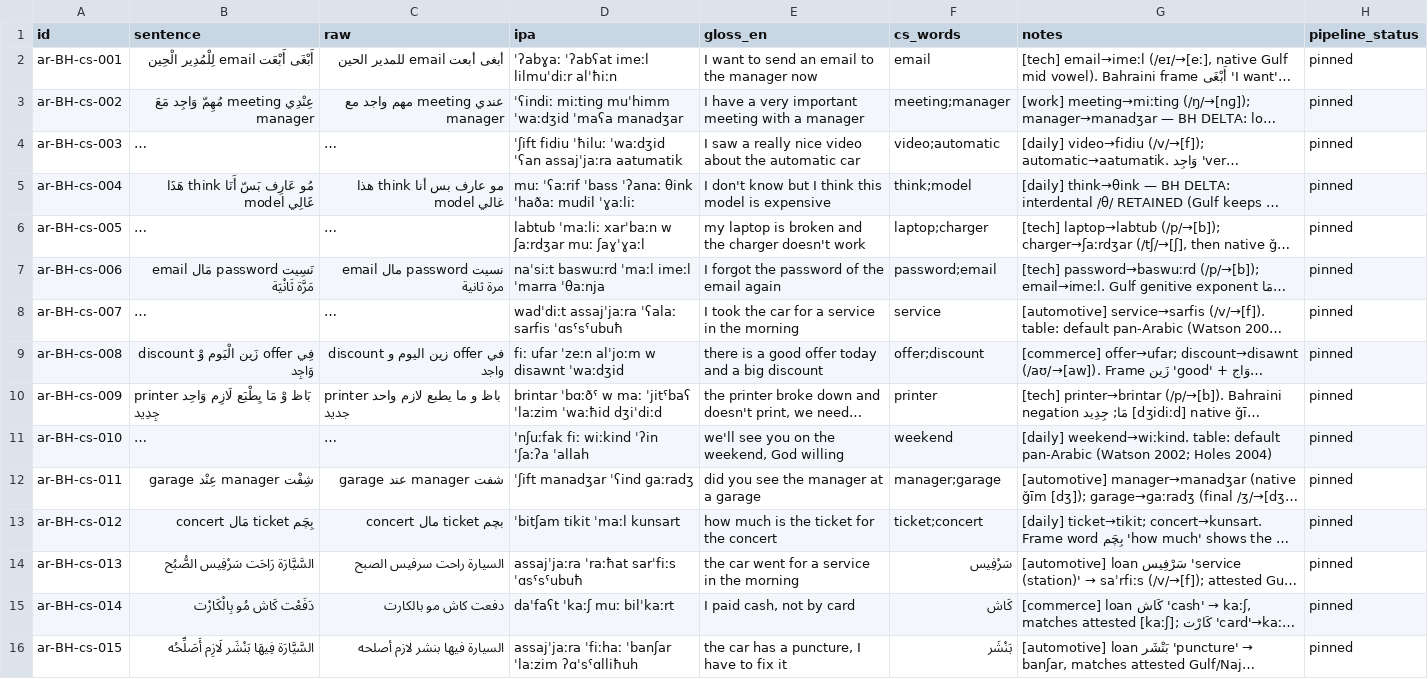
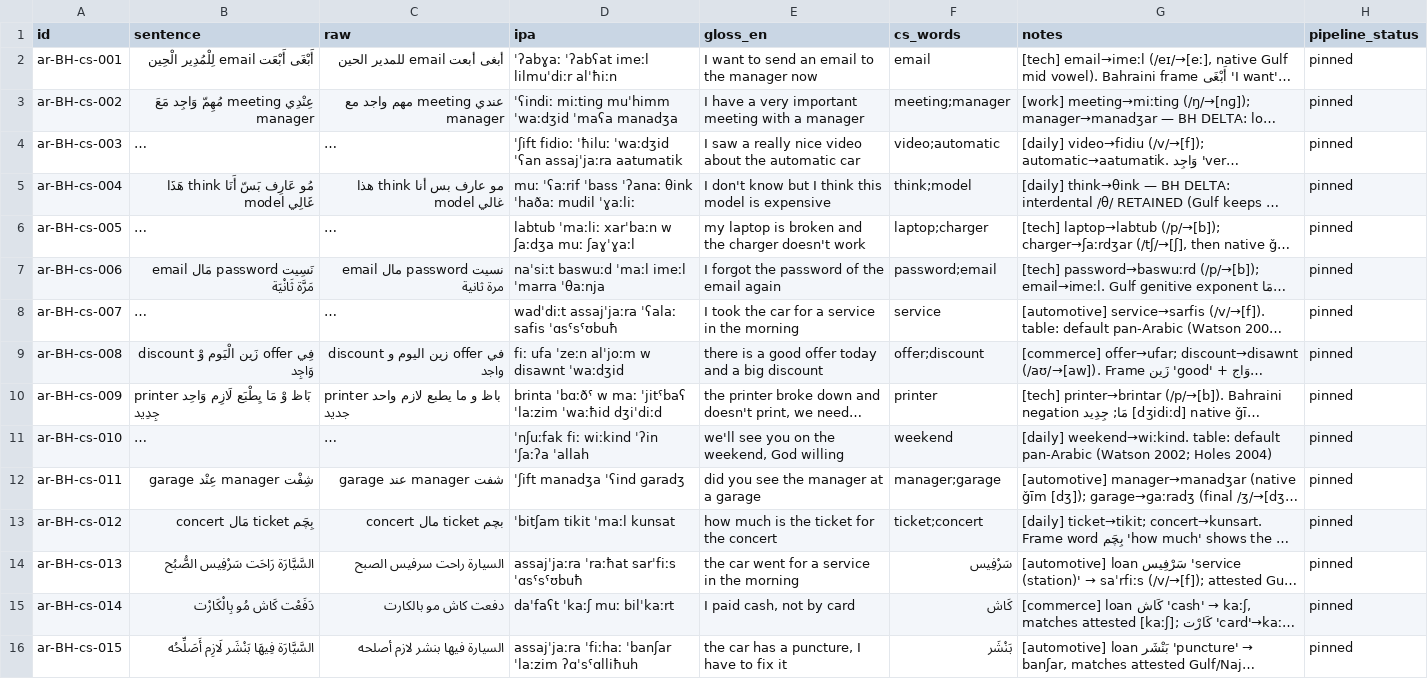
Before and after one commit to TigreGotico/arbtok, a TSV file: data/gold_code_switched/ar-BH.tsv, drawn as a sheet; only a part is shown; long unchanged cells end in …; the diff names each change by its address in the sheet, - before the commit and + after, or states it on an @@ line.

```diff
--- a/data/gold_code_switched/ar-BH.tsv
+++ b/data/gold_code_switched/ar-BH.tsv
-D3 (ipa): …ˈwaːdʒid ˈmaʕa manadʒar
+D3 (ipa): …ˈwaːdʒid ˈmaʕa manadʒa
-D4 (ipa): ˈʃift fidiu ˈħiluː ˈwaːdʒid…
+D4 (ipa): ˈʃift fidioː ˈħiluː ˈwaːdʒid…
-D6 (ipa): …xarˈbaːn w ʃaːrdʒar muː ʃaɣˈɣaːl
+D6 (ipa): …xarˈbaːn w ʃaːdʒa muː ʃaɣˈɣaːl
-D7 (ipa): naˈsiːt baswuːrd ˈmaːl imeːl ˈmarra ˈθaːnja
+D7 (ipa): naˈsiːt baswuːd ˈmaːl imeːl ˈmarra ˈθaːnja
-D8 (ipa): wadˈdiːt assajˈjaːra ˈʕalaː sarfis ˈɑsˤsˤubuħ
+D8 (ipa): wadˈdiːt assajˈjaːra ˈʕalaː safis ˈɑsˤsˤʊbuħ
-D9 (ipa): fiː ufar ˈzeːn alˈjoːm w disawnt ˈwaːdʒid
+D9 (ipa): fiː ufa ˈzeːn alˈjoːm w disawnt ˈwaːdʒid
-D10 (ipa): brintar ˈbɑːðˤ w…
+D10 (ipa): brinta ˈbɑːðˤ w…
-D12 (ipa): ˈʃift manadʒar ˈʕind ɡaːradʒ
+D12 (ipa): ˈʃift manadʒa ˈʕind ɡaradʒ
-D13 (ipa): ˈbitʃam tikit ˈmaːl kunsart
+D13 (ipa): ˈbitʃam tikit ˈmaːl kunsat
-D14 (ipa): assajˈjaːra ˈraːħat sarˈfiːs ˈɑsˤsˤubuħ
+D14 (ipa): assajˈjaːra ˈraːħat sarˈfiːs ˈɑsˤsˤʊbuħ
```
Also changed, not shown: data/gold_code_switched/ar-IQ-x-qeltu.tsv, data/gold_code_switched/ar-KW.tsv, 38 other files.
